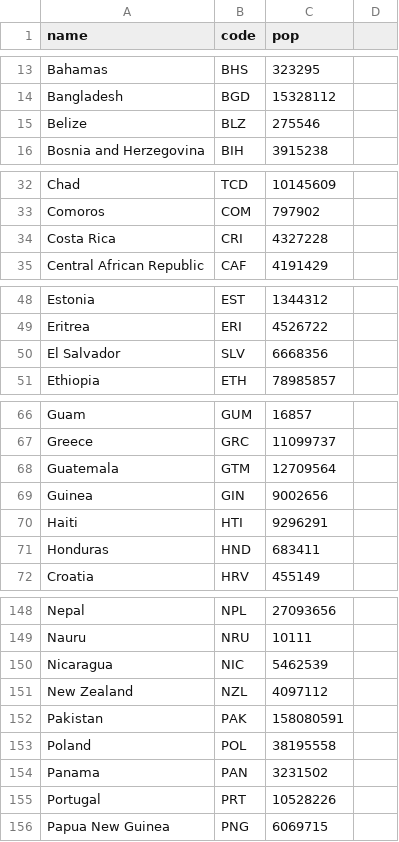
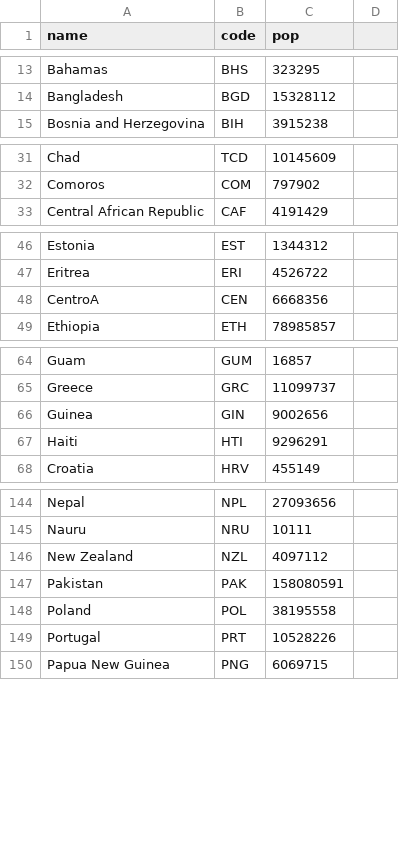
Before and after one commit to Godzilla039/MiPrimeGit, a CSV file: sexoo.csv, drawn as a sheet; only a part is shown, gaps mark what is left out.

Commit message:
Update sexoo.csv

```diff
--- a/sexoo.csv
+++ b/sexoo.csv
@@ -14,3 +14,2 @@ Bahamas,BHS,323295
 Bangladesh,BGD,15328112
-Belize,BLZ,275546
 Bosnia and Herzegovina,BIH,3915238
@@ -33,3 +32,2 @@ Chad,TCD,10145609
 Comoros,COM,797902
-Costa Rica,CRI,4327228
 Central African Republic,CAF,4191429
@@ -49,3 +47,3 @@ Estonia,EST,1344312
 Eritrea,ERI,4526722
-El Salvador,SLV,6668356
+CentroA,CEN,6668356
 Ethiopia,ETH,78985857
@@ -67,6 +65,4 @@ Guam,GUM,16857
 Greece,GRC,11099737
-Guatemala,GTM,12709564
 Guinea,GIN,9002656
 Haiti,HTI,9296291
-Honduras,HND,683411
 Croatia,HRV,455149
@@ -149,3 +145,2 @@ Nepal,NPL,27093656
 Nauru,NRU,10111
-Nicaragua,NIC,5462539
 New Zealand,NZL,4097112
@@ -153,3 +148,2 @@ Pakistan,PAK,158080591
 Poland,POL,38195558
-Panama,PAN,3231502
 Portugal,PRT,10528226
```
